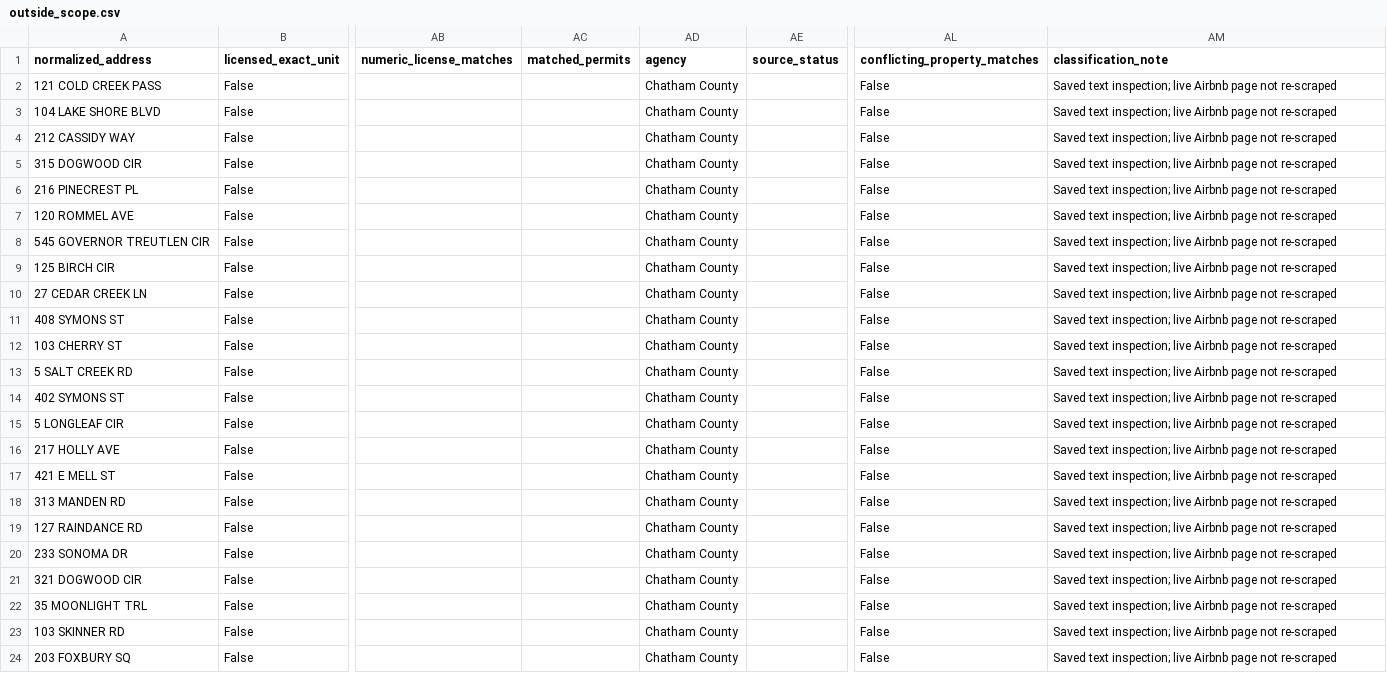
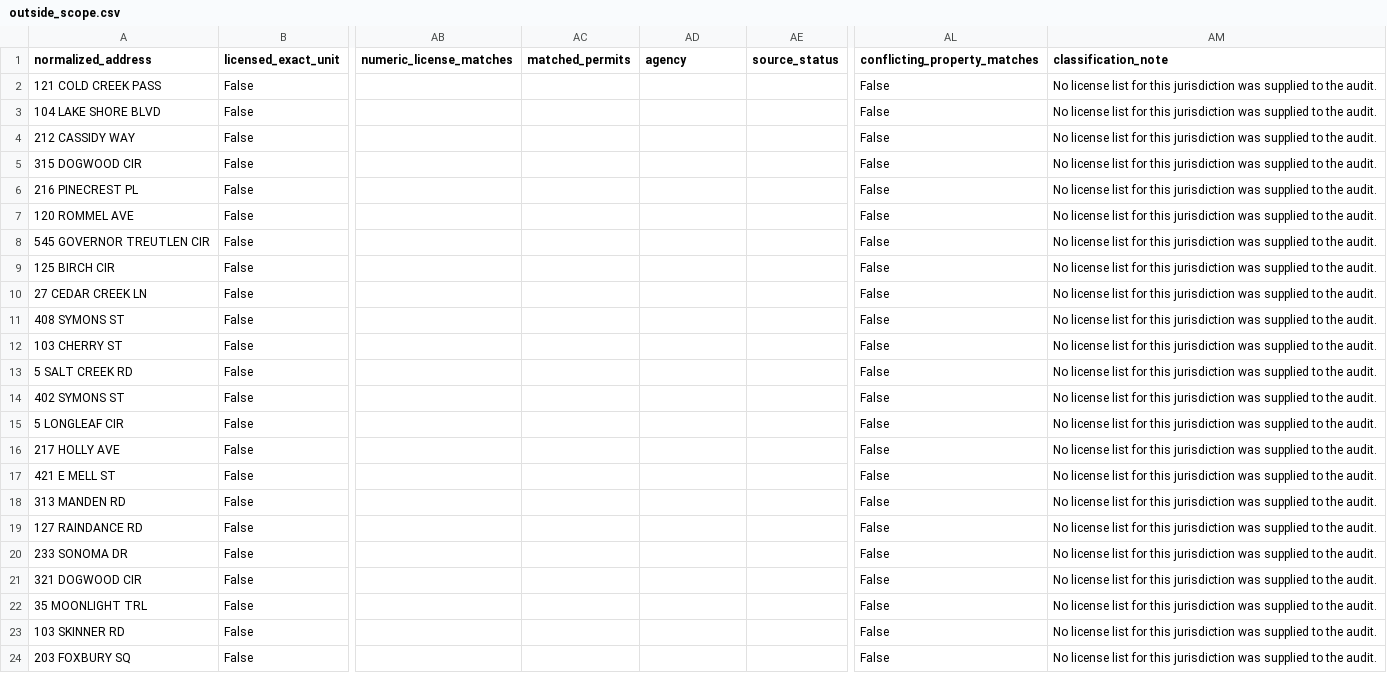
Before and after one commit to MichaelWoodc/airbnb-matches, a CSV file: licenses/outside_scope.csv, drawn as a sheet; only a part is shown, gaps mark what is left out; the diff names each change by its address in the sheet, - before the commit and + after, or states it on an @@ line.

Commit message:
Update discovered property matches

```diff
--- a/licenses/outside_scope.csv
+++ b/licenses/outside_scope.csv
-AD2:AD24 (agency): Chatham County
+AD2:AD24 (agency): (empty)
-AM2:AM24 (classification_note): Saved text inspection; live Airbnb page not re-scraped
+AM2:AM24 (classification_note): No license list for this jurisdiction was supplied to the audit.
```
Also changed, not shown: licenses/review.csv, 8 other files.
